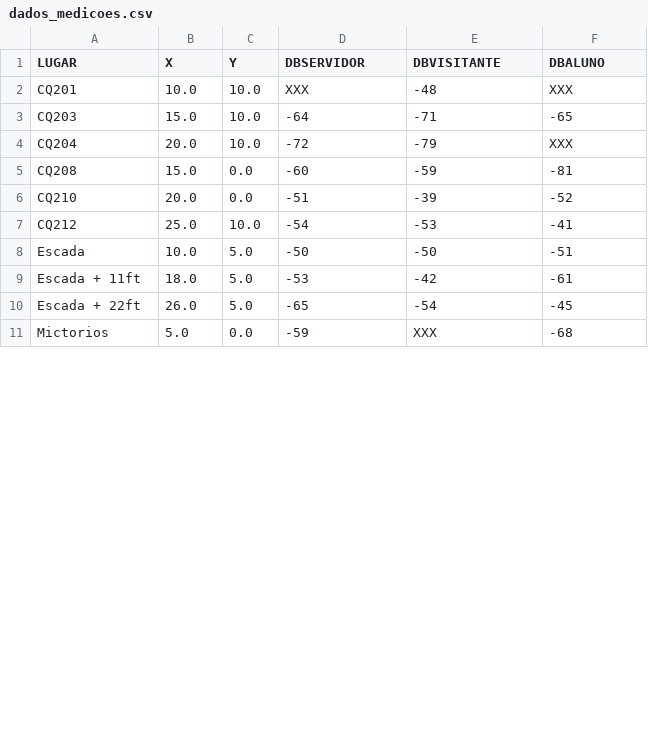
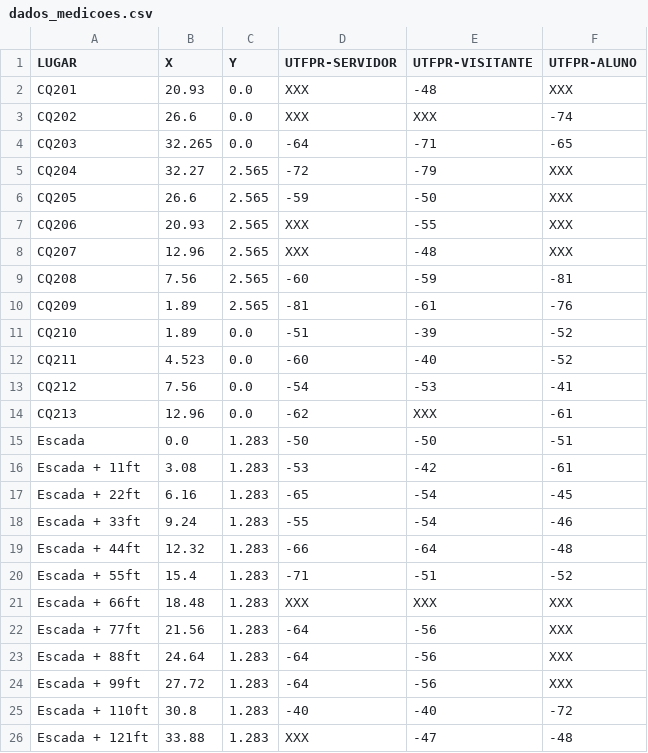
Before and after one commit to felip-peixoto/com_dados, a CSV file: relatorio/dados_medicoes.csv, drawn as a sheet; only a part is shown; the diff covers the shown part only.

```diff
--- a/relatorio/dados_medicoes.csv
+++ b/relatorio/dados_medicoes.csv
@@ -1,11 +1,26 @@
-LUGAR;X;Y;DBSERVIDOR;DBVISITANTE;DBALUNO
-CQ201;10.0;10.0;XXX;-48;XXX
-CQ203;15.0;10.0;-64;-71;-65
-CQ204;20.0;10.0;-72;-79;XXX
-CQ208;15.0;0.0;-60;-59;-81
-CQ210;20.0;0.0;-51;-39;-52
-CQ212;25.0;10.0;-54;-53;-41
-Escada;10.0;5.0;-50;-50;-51
-Escada + 11ft;18.0;5.0;-53;-42;-61
-Escada + 22ft;26.0;5.0;-65;-54;-45
-Mictorios;5.0;0.0;-59;XXX;-68
+LUGAR;X;Y;UTFPR-SERVIDOR;UTFPR-VISITANTE;UTFPR-ALUNO
+CQ201;20.93;0.0;XXX;-48;XXX
+CQ202;26.6;0.0;XXX;XXX;-74
+CQ203;32.265;0.0;-64;-71;-65
+CQ204;32.27;2.565;-72;-79;XXX
+CQ205;26.6;2.565;-59;-50;XXX
+CQ206;20.93;2.565;XXX;-55;XXX
+CQ207;12.96;2.565;XXX;-48;XXX
+CQ208;7.56;2.565;-60;-59;-81
+CQ209;1.89;2.565;-81;-61;-76
+CQ210;1.89;0.0;-51;-39;-52
+CQ211;4.523;0.0;-60;-40;-52
+CQ212;7.56;0.0;-54;-53;-41
+CQ213;12.96;0.0;-62;XXX;-61
+Escada;0.0;1.283;-50;-50;-51
+Escada + 11ft;3.08;1.283;-53;-42;-61
+Escada + 22ft;6.16;1.283;-65;-54;-45
+Escada + 33ft;9.24;1.283;-55;-54;-46
+Escada + 44ft;12.32;1.283;-66;-64;-48
+Escada + 55ft;15.4;1.283;-71;-51;-52
+Escada + 66ft;18.48;1.283;XXX;XXX;XXX
+Escada + 77ft;21.56;1.283;-64;-56;XXX
+Escada + 88ft;24.64;1.283;-64;-56;XXX
+Escada + 99ft;27.72;1.283;-64;-56;XXX
+Escada + 110ft;30.8;1.283;-40;-40;-72
+Escada + 121ft;33.88;1.283;XXX;-47;-48
```
Also changed, not shown: 3 edited cells elsewhere in this file, 2 other files.
